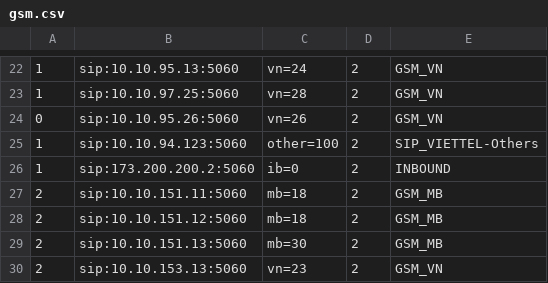
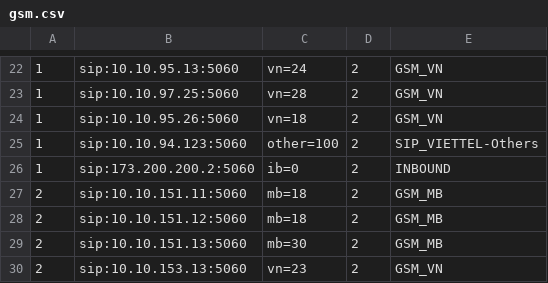
Before and after one commit to devops-itcs/CONFIG-CHANNEL-VPB-154-BK, a CSV file: gsm.csv, drawn as a sheet; only a part is shown, gaps mark what is left out.

Commit message:
Update gsm.csv

```diff
--- a/gsm.csv
+++ b/gsm.csv
@@ -23,3 +23,3 @@
 1,sip:10.10.97.25:5060,vn=28,2,GSM_VN
-0,sip:10.10.95.26:5060,vn=26,2,GSM_VN
+1,sip:10.10.95.26:5060,vn=18,2,GSM_VN
 1,sip:10.10.94.123:5060,other=100,2,SIP_VIETTEL-Others
```
